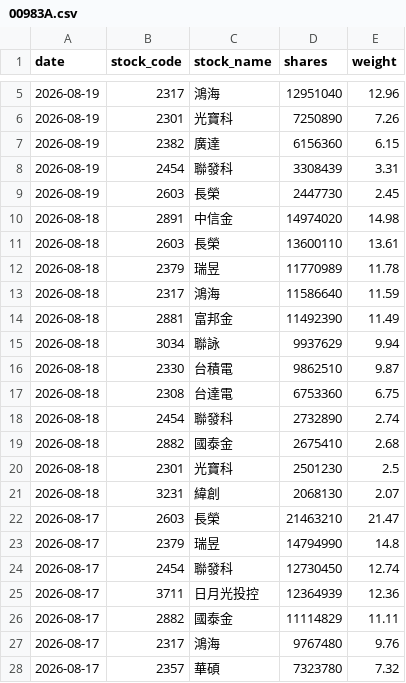
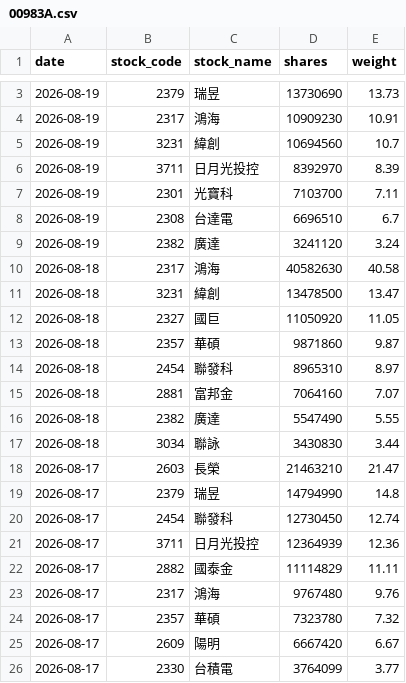
Before and after one commit to yrjjan-allen/active-etf-dashboard, a CSV file: data/00983A.csv, drawn as a sheet; only a part is shown, gaps mark what is left out; the shorter side is filled out with more unchanged rows; the diff covers the shown part only.

```diff
--- a/data/00983A.csv
+++ b/data/00983A.csv
@@ -5,18 +3,16 @@
-2026-08-19,2317,鴻海,12951040,12.96
-2026-08-19,2301,光寶科,7250890,7.26
-2026-08-19,2382,廣達,6156360,6.15
-2026-08-19,2454,聯發科,3308439,3.31
-2026-08-19,2603,長榮,2447730,2.45
-2026-08-18,2891,中信金,14974020,14.98
-2026-08-18,2603,長榮,13600110,13.61
-2026-08-18,2379,瑞昱,11770989,11.78
-2026-08-18,2317,鴻海,11586640,11.59
-2026-08-18,2881,富邦金,11492390,11.49
-2026-08-18,3034,聯詠,9937629,9.94
-2026-08-18,2330,台積電,9862510,9.87
-2026-08-18,2308,台達電,6753360,6.75
-2026-08-18,2454,聯發科,2732890,2.74
-2026-08-18,2882,國泰金,2675410,2.68
-2026-08-18,2301,光寶科,2501230,2.5
-2026-08-18,3231,緯創,2068130,2.07
+2026-08-19,2379,瑞昱,13730690,13.73
+2026-08-19,2317,鴻海,10909230,10.91
+2026-08-19,3231,緯創,10694560,10.7
+2026-08-19,3711,日月光投控,8392970,8.39
+2026-08-19,2301,光寶科,7103700,7.11
+2026-08-19,2308,台達電,6696510,6.7
+2026-08-19,2382,廣達,3241120,3.24
+2026-08-18,2317,鴻海,40582630,40.58
+2026-08-18,3231,緯創,13478500,13.47
+2026-08-18,2327,國巨,11050920,11.05
+2026-08-18,2357,華碩,9871860,9.87
+2026-08-18,2454,聯發科,8965310,8.97
+2026-08-18,2881,富邦金,7064160,7.07
+2026-08-18,2382,廣達,5547490,5.55
+2026-08-18,3034,聯詠,3430830,3.44
 2026-08-17,2603,長榮,21463210,21.47
```
Also changed, not shown: 1 added row and 3 removed rows elsewhere in this file, data/00948B.csv, data/00980A.csv, 6 other files.
